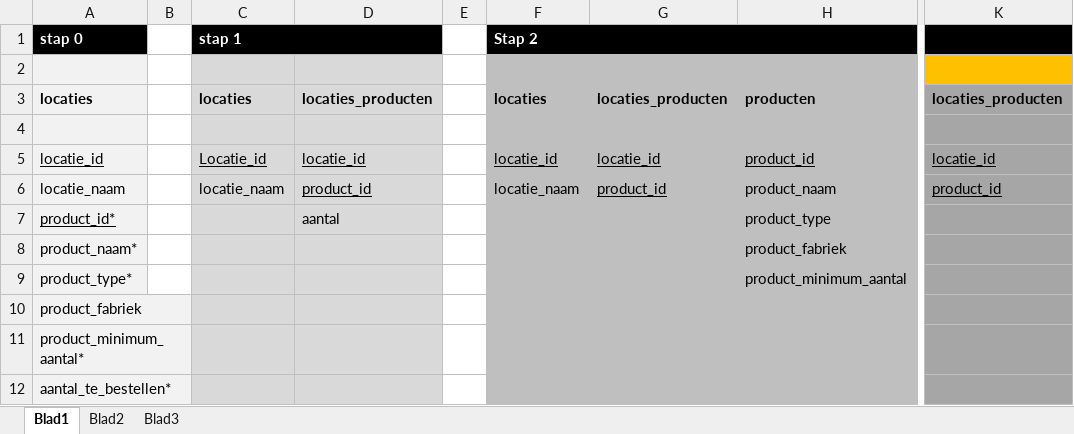
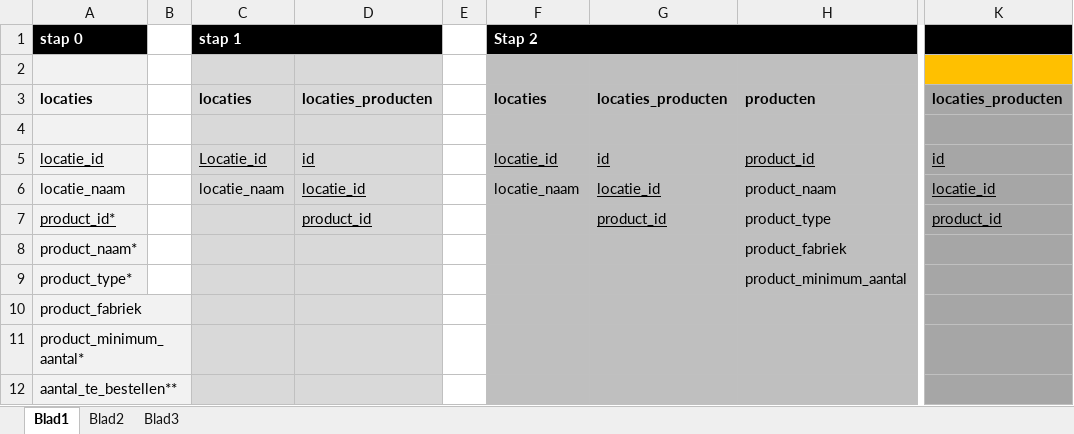
Before and after one commit to ISevenSinsI/eindproject, an Excel workbook: documenten ToolsForEver/normalisatie bijlage b.xlsx, sheet Blad1, drawn as a sheet; only a part is shown, gaps mark what is left out; values as stored, in another font and other column widths than the file's, no borders; the diff names each change by its address in the sheet, - before the commit and + after, or states it on an @@ line.

```diff
--- a/documenten ToolsForEver/normalisatie bijlage b.xlsx (sheet Blad1)
+++ b/documenten ToolsForEver/normalisatie bijlage b.xlsx (sheet Blad1)
-D5: locatie_id
+D5: id
-G5: locatie_id
+G5: id
-K5: locatie_id
+K5: id
-D6: product_id
+D6: locatie_id
-G6: product_id
+G6: locatie_id
-K6: product_id
+K6: locatie_id
-D7: aantal
+D7: product_id
-D7 underline: off
+D7 underline: on
-G7: (empty)
+G7: product_id
-K7: (empty)
+K7: product_id
-A12: aantal_te_bestellen*
+A12: aantal_te_bestellen**
```
Also changed, not shown: documenten ToolsForEver/normalisatie bijlage a.xlsx, documenten ToolsForEver/normalisatie totaal 3e vormen.xlsx, 1 other file.
